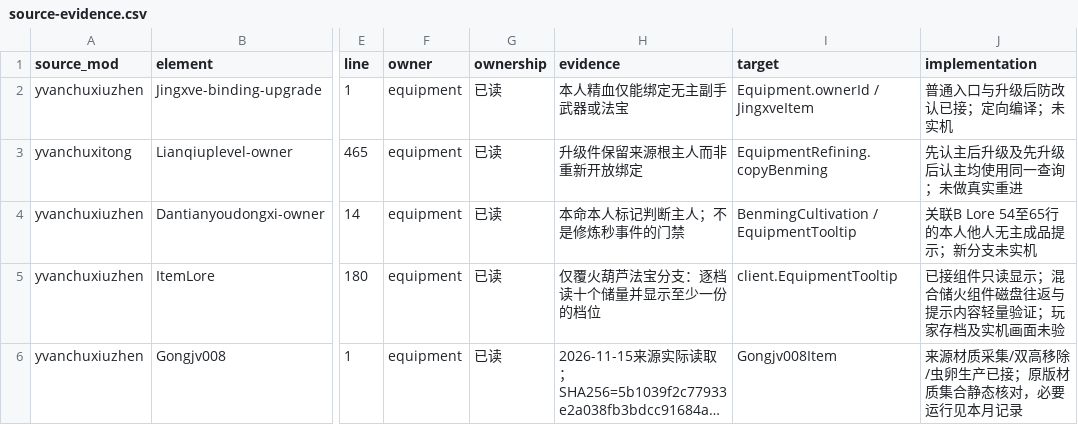
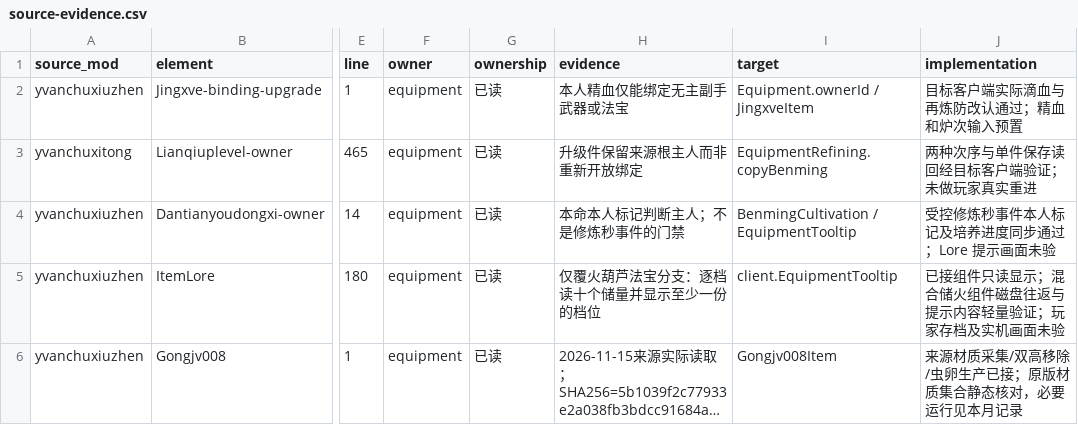
Before and after one commit to Shane77ly/yvanchuxiuzhen-1.21.1, a CSV file: docs/systems/equipment/ledger/source-evidence.csv, drawn as a sheet; only a part is shown, gaps mark what is left out; long unchanged cells end in …; the diff names each change by its address in the sheet, - before the commit and + after, or states it on an @@ line.

Commit message:
docs: record equipment contract and cultivation checks

```diff
--- a/docs/systems/equipment/ledger/source-evidence.csv
+++ b/docs/systems/equipment/ledger/source-evidence.csv
-J2 (implementation): 普通入口与升级后防改认已接；定向编译；未实机
+J2 (implementation): 目标客户端实际滴血与再炼防改认通过；精血和炉次输入预置
-J3 (implementation): 先认主后升级及先升级后认主均使用同一查询；未做真实重进
+J3 (implementation): 两种次序与单件保存读回经目标客户端验证；未做玩家真实重进
-J4 (implementation): 关联B Lore 54至65行的本人他人无主成品提示；新分支未实机
+J4 (implementation): 受控修炼秒事件本人标记及培养进度同步通过；Lore 提示画面未验
```
Also changed, not shown: 4 other files.
